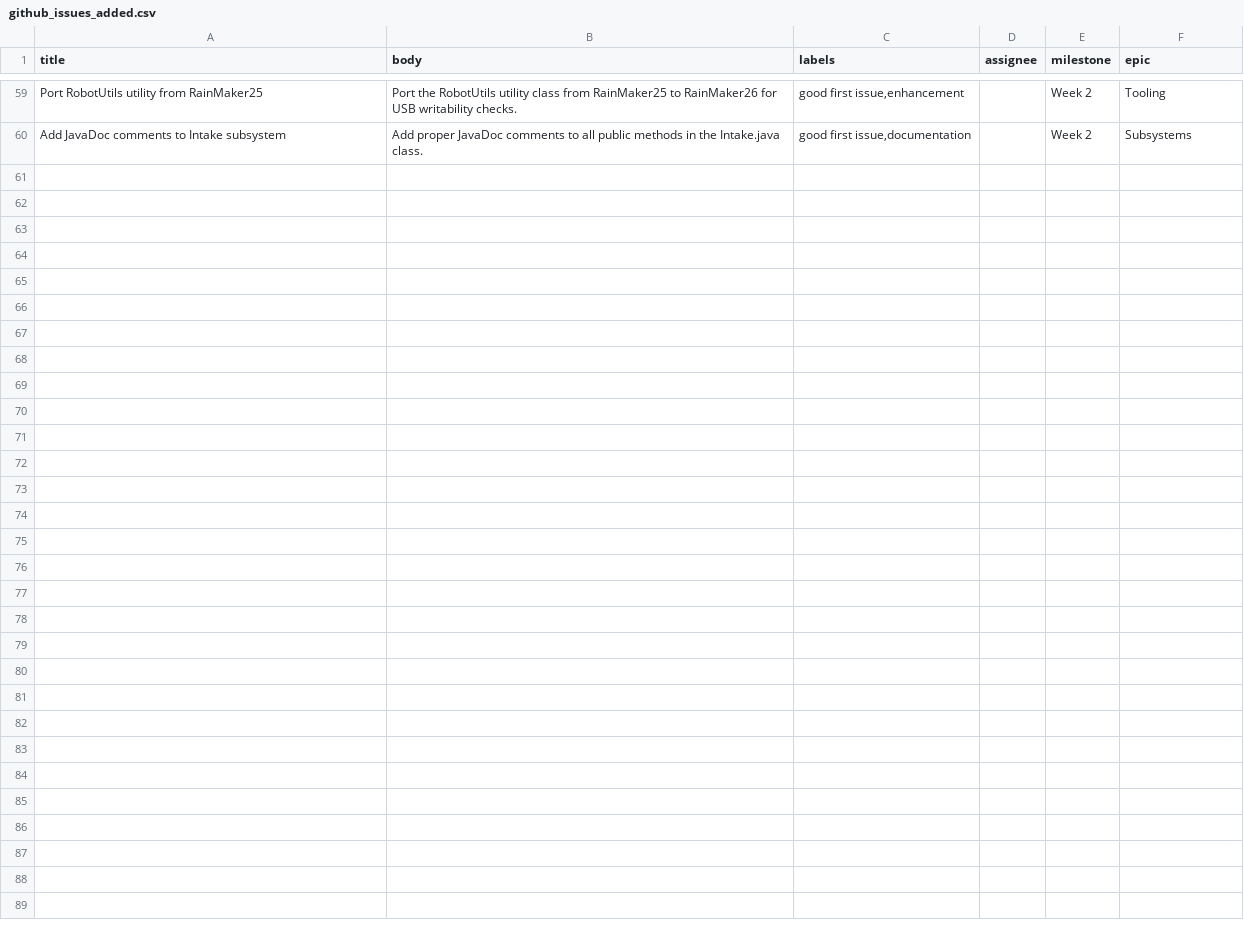
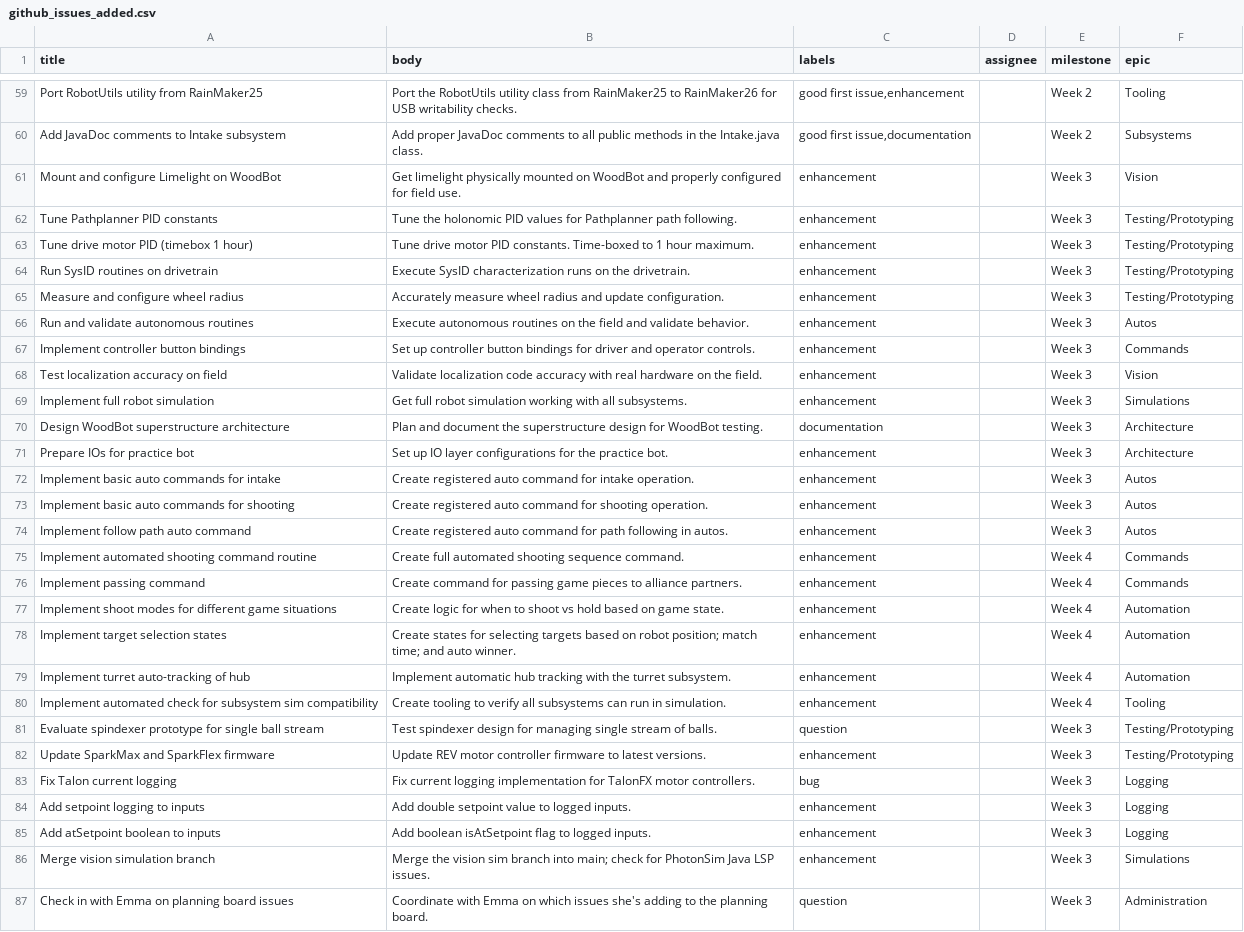
Before and after one commit to FRCTeam360/RainMaker26, a CSV file: scripts/github/github_issues_added.csv, drawn as a sheet; only a part is shown, gaps mark what is left out.

```diff
--- a/scripts/github/github_issues_added.csv
+++ b/scripts/github/github_issues_added.csv
@@ -60 +60,28 @@ title,body,labels,assignee,milestone,epic
 "Add JavaDoc comments to Intake subsystem","Add proper JavaDoc comments to all public methods in the Intake.java class.","good first issue,documentation","","Week 2","Subsystems"
+"Mount and configure Limelight on WoodBot","Get limelight physically mounted on WoodBot and properly configured for field use.","enhancement","","Week 3","Vision"
+"Tune Pathplanner PID constants","Tune the holonomic PID values for Pathplanner path following.","enhancement","","Week 3","Testing/Prototyping"
+"Tune drive motor PID (timebox 1 hour)","Tune drive motor PID constants. Time-boxed to 1 hour maximum.","enhancement","","Week 3","Testing/Prototyping"
+"Run SysID routines on drivetrain","Execute SysID characterization runs on the drivetrain.","enhancement","","Week 3","Testing/Prototyping"
+"Measure and configure wheel radius","Accurately measure wheel radius and update configuration.","enhancement","","Week 3","Testing/Prototyping"
+"Run and validate autonomous routines","Execute autonomous routines on the field and validate behavior.","enhancement","","Week 3","Autos"
+"Implement controller button bindings","Set up controller button bindings for driver and operator controls.","enhancement","","Week 3","Commands"
+"Test localization accuracy on field","Validate localization code accuracy with real hardware on the field.","enhancement","","Week 3","Vision"
+"Implement full robot simulation","Get full robot simulation working with all subsystems.","enhancement","","Week 3","Simulations"
+"Design WoodBot superstructure architecture","Plan and document the superstructure design for WoodBot testing.","documentation","","Week 3","Architecture"
+"Prepare IOs for practice bot","Set up IO layer configurations for the practice bot.","enhancement","","Week 3","Architecture"
+"Implement basic auto commands for intake","Create registered auto command for intake operation.","enhancement","","Week 3","Autos"
+"Implement basic auto commands for shooting","Create registered auto command for shooting operation.","enhancement","","Week 3","Autos"
+"Implement follow path auto command","Create registered auto command for path following in autos.","enhancement","","Week 3","Autos"
+"Implement automated shooting command routine","Create full automated shooting sequence command.","enhancement","","Week 4","Commands"
+"Implement passing command","Create command for passing game pieces to alliance partners.","enhancement","","Week 4","Commands"
+"Implement shoot modes for different game situations","Create logic for when to shoot vs hold based on game state.","enhancement","","Week 4","Automation"
+"Implement target selection states","Create states for selecting targets based on robot position; match time; and auto winner.","enhancement","","Week 4","Automation"
+"Implement turret auto-tracking of hub","Implement automatic hub tracking with the turret subsystem.","enhancement","","Week 4","Automation"
+"Implement automated check for subsystem sim compatibility","Create tooling to verify all subsystems can run in simulation.","enhancement","","Week 4","Tooling"
+"Evaluate spindexer prototype for single ball stream","Test spindexer design for managing single stream of balls.","question","","Week 3","Testing/Prototyping"
+"Update SparkMax and SparkFlex firmware","Update REV motor controller firmware to latest versions.","enhancement","","Week 3","Testing/Prototyping"
+"Fix Talon current logging","Fix current logging implementation for TalonFX motor controllers.","bug","","Week 3","Logging"
+"Add setpoint logging to inputs","Add double setpoint value to logged inputs.","enhancement","","Week 3","Logging"
+"Add atSetpoint boolean to inputs","Add boolean isAtSetpoint flag to logged inputs.","enhancement","","Week 3","Logging"
+"Merge vision simulation branch","Merge the vision sim branch into main; check for PhotonSim Java LSP issues.","enhancement","","Week 3","Simulations"
+"Check in with Emma on planning board issues","Coordinate with Emma on which issues she's adding to the planning board.","question","","Week 3","Administration"
```
Also changed, not shown: 5 other files.
